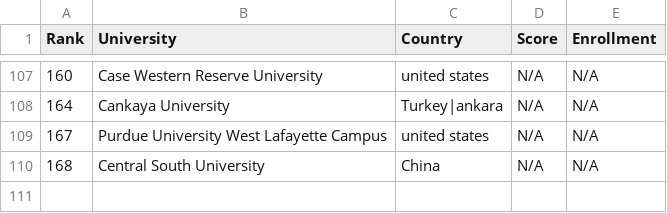
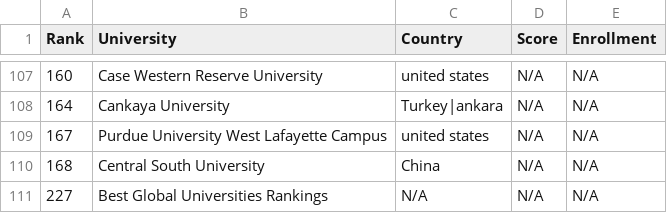
Before and after one commit to mmostagirbhuiyan/university-ranking-aggregator, a CSV file: frontend/public/data/usnews_rankings.csv, drawn as a sheet; only a part is shown, gaps mark what is left out; the diff names each change by its address in the sheet, - before the commit and + after, or states it on an @@ line.

```diff
--- a/frontend/public/data/usnews_rankings.csv
+++ b/frontend/public/data/usnews_rankings.csv
+row 111: 227 | Best Global Universities Rankings | N/A | N/A | N/A
```
Also changed, not shown: 2 other files.
